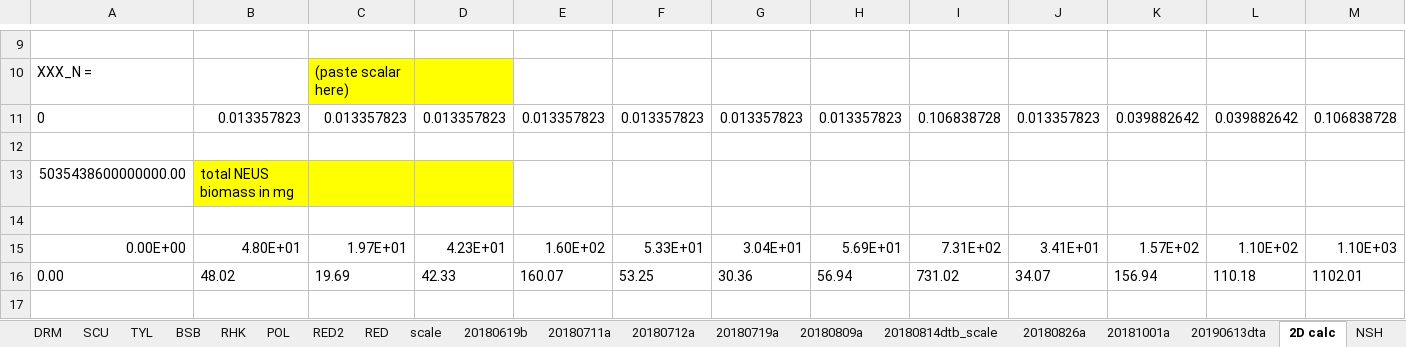
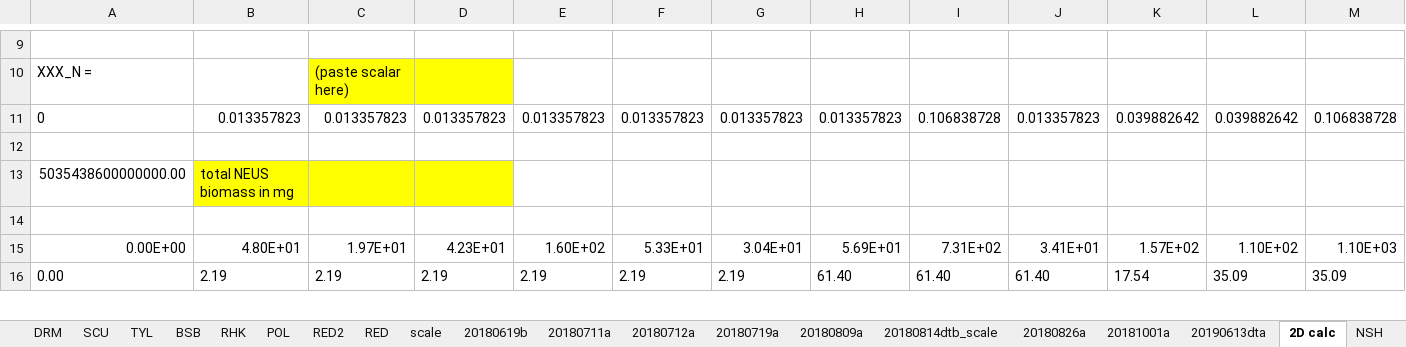
Before and after one commit to NEFSC/READ-EDAB-neusAtlantis, an Excel workbook: R/Scaling_biomass_logfile_output.xlsx, sheet 2D calc, drawn as a sheet; only a part is shown, gaps mark what is left out; values as stored, in another font and other column widths than the file's, no borders; removed rows and columns are numbered as before the commit, all else as after; rows hold the shown columns only; the diff covers the shown part only; the diff names each change by its address in the sheet, - before the commit and + after, or states it on an @@ line.

Commit message:
updating biomass for init LTL BC BD BFF BG

```diff
--- a/R/Scaling_biomass_logfile_output.xlsx (sheet 2D calc)
+++ b/R/Scaling_biomass_logfile_output.xlsx (sheet 2D calc)
-row 16: 0.00 | 48.02 | 19.69 | 42.33 | 160.07 | 53.25 | 30.36 | 56.94 | 731.02 | 34.07 | 156.94 | 110.18 | 1102.01
-row 16: (empty)
+row 16: 0.00 | 2.19 | 2.19 | 2.19 | 2.19 | 2.19 | 2.19 | 61.40 | 61.40 | 61.40 | 17.54 | 35.09 | 35.09
```
Also changed, not shown: 5 added rows and 1 edited cell elsewhere in this sheet, sheet OPT, sheet WTF, sheet WPF, sheet WIF, sheet WOL, sheet SUF, 6 more sheets, charts or pictures, 4 other files.
